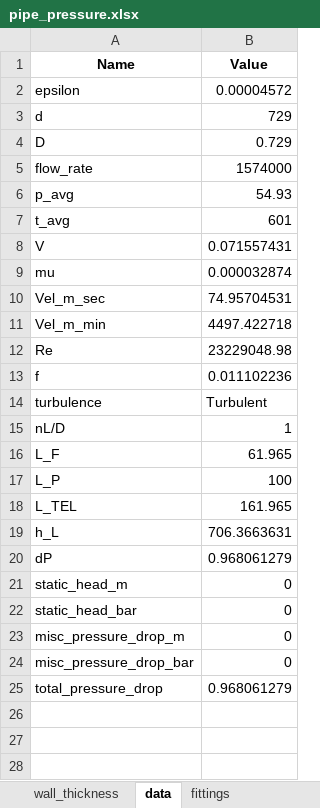
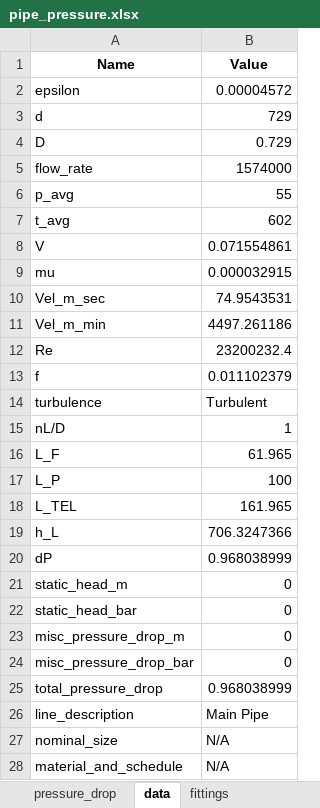
Before and after one commit to Abanesjo/energy_systems_app, an Excel workbook: output_tables/pipe_pressure.xlsx, sheet data, drawn as a sheet; values as stored, in another font and other column widths than the file's, no borders; the diff names each change by its address in the sheet, - before the commit and + after, or states it on an @@ line.

```diff
--- a/output_tables/pipe_pressure.xlsx (sheet data)
+++ b/output_tables/pipe_pressure.xlsx (sheet data)
-sheet tab: wall_thickness
-B6 (Value): 54.93
+B6 (Value): 55
-B7 (Value): 601
+B7 (Value): 602
-B8 (Value): 0.071557431
+B8 (Value): 0.071554861
-B9 (Value): 0.000032874
+B9 (Value): 0.000032915
-B10 (Value): 74.95704531
+B10 (Value): 74.9543531
-B11 (Value): 4497.422718
+B11 (Value): 4497.261186
-B12 (Value): 23229048.98
+B12 (Value): 23200232.4
-B13 (Value): 0.011102236
+B13 (Value): 0.011102379
-B19 (Value): 706.3663631
+B19 (Value): 706.3247366
-B20 (Value): 0.968061279
+B20 (Value): 0.968038999
-B25 (Value): 0.968061279
+B25 (Value): 0.968038999
+row 26: line_description | Main Pipe
+row 27: nominal_size | N/A
+row 28: material_and_schedule | N/A
```
Also changed, not shown: sheet pressure_drop, charts or pictures, 54 other files.
